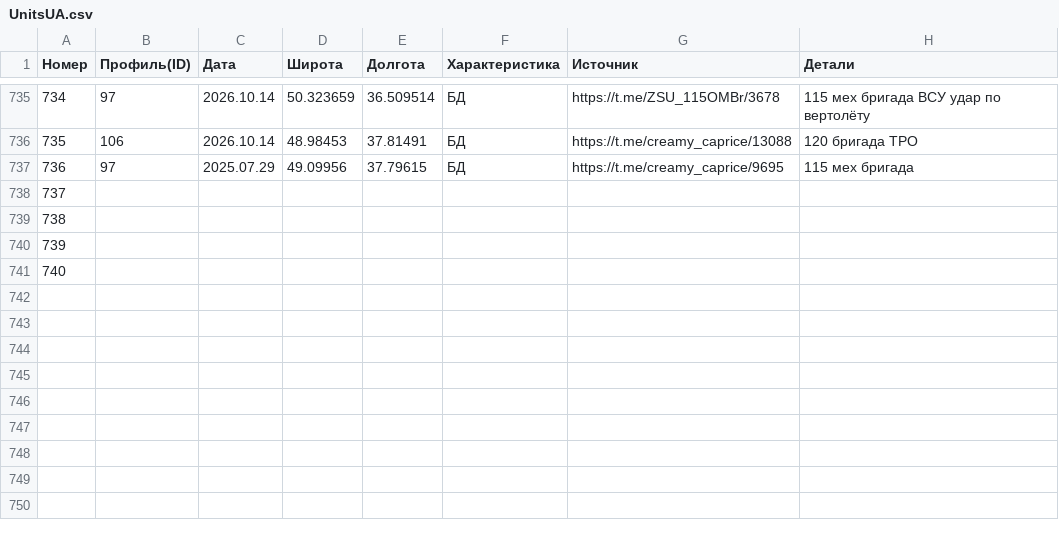
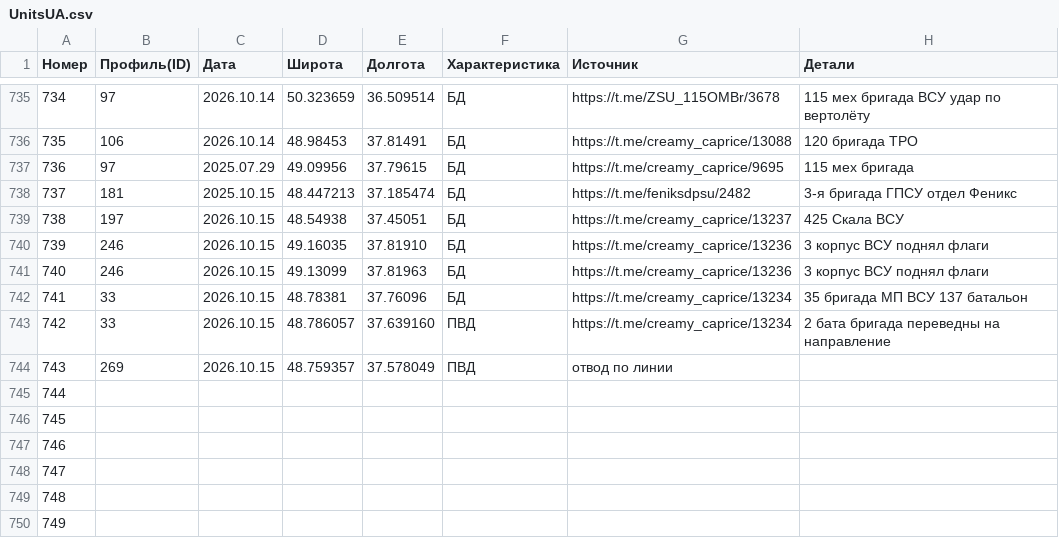
Before and after one commit to creamy-caprice/dataviewer, a CSV file: kml/Geolocations/UnitsUA.csv, drawn as a sheet; only a part is shown, gaps mark what is left out; addresses are those after the commit; the diff names each change by its address in the sheet, - before the commit and + after, or states it on an @@ line.

Commit message:
update lastPoint.kml, UnitsUA.csv 2026-10-16 00:44

```diff
--- a/kml/Geolocations/UnitsUA.csv
+++ b/kml/Geolocations/UnitsUA.csv
+row 738: 737 | 181 | 2025.10.15 | 48.447213 | 37.185474 | БД | https://t.me/feniksdpsu/2482 | 3-я бригада ГПСУ отдел Феникс
+row 739: 738 | 197 | 2026.10.15 | 48.54938 | 37.45051 | БД | https://t.me/creamy_caprice/13237 | 425 Скала ВСУ
+row 740: 739 | 246 | 2026.10.15 | 49.16035 | 37.81910 | БД | https://t.me/creamy_caprice/13236 | 3 корпус ВСУ поднял флаги
+row 741: 740 | 246 | 2026.10.15 | 49.13099 | 37.81963 | БД | https://t.me/creamy_caprice/13236 | 3 корпус ВСУ поднял флаги
+row 742: 741 | 33 | 2026.10.15 | 48.78381 | 37.76096 | БД | https://t.me/creamy_caprice/13234 | 35 бригада МП ВСУ 137 батальон
+row 743: 742 | 33 | 2026.10.15 | 48.786057 | 37.639160 | ПВД | https://t.me/creamy_caprice/13234 | 2 бата бригада переведны на направление
+row 744: 743 | 269 | 2026.10.15 | 48.759357 | 37.578049 | ПВД | отвод по линии
@@ column A (Номер) renumbered between rows 745 and 748 @@
+row 749: 748
+row 750: 749
```
Also changed, not shown: 1 other file.
